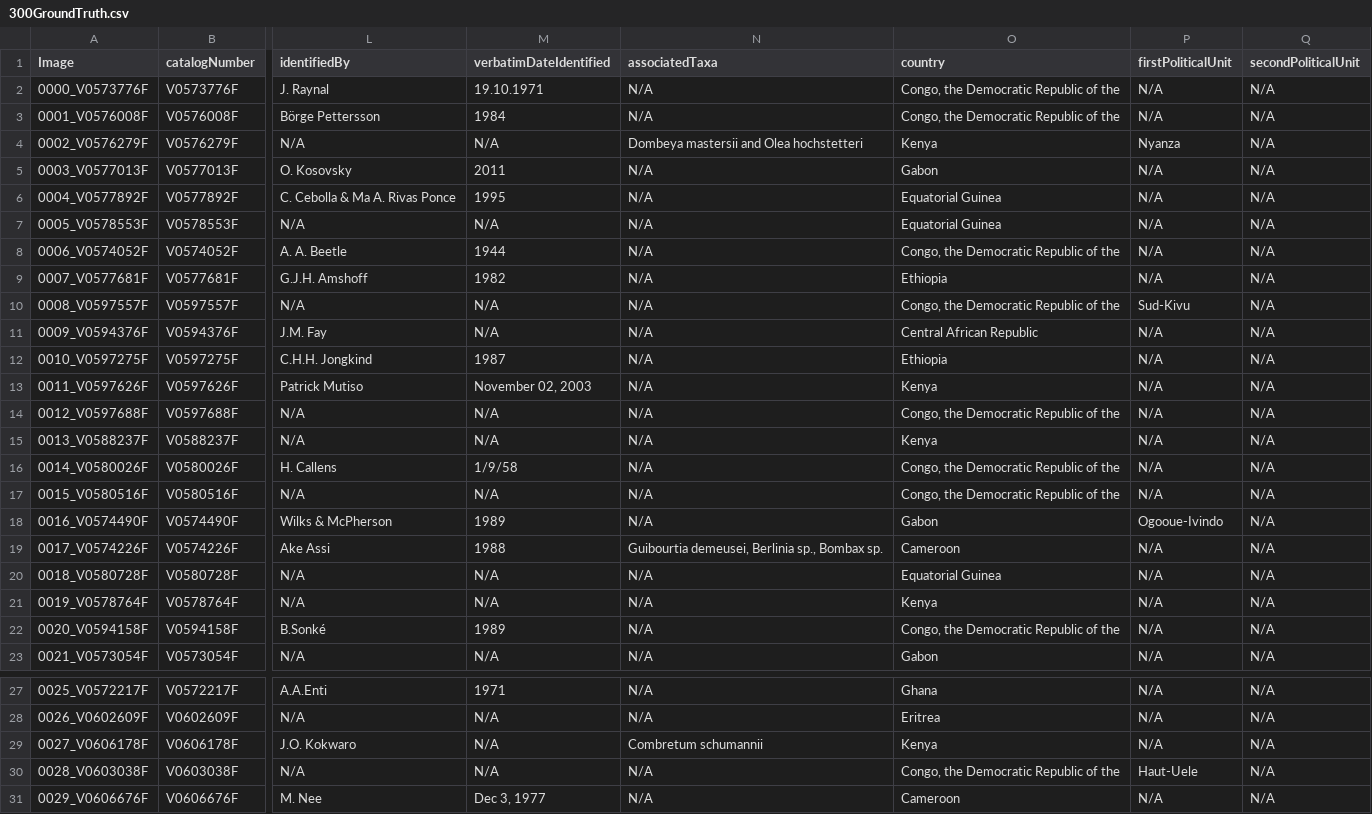
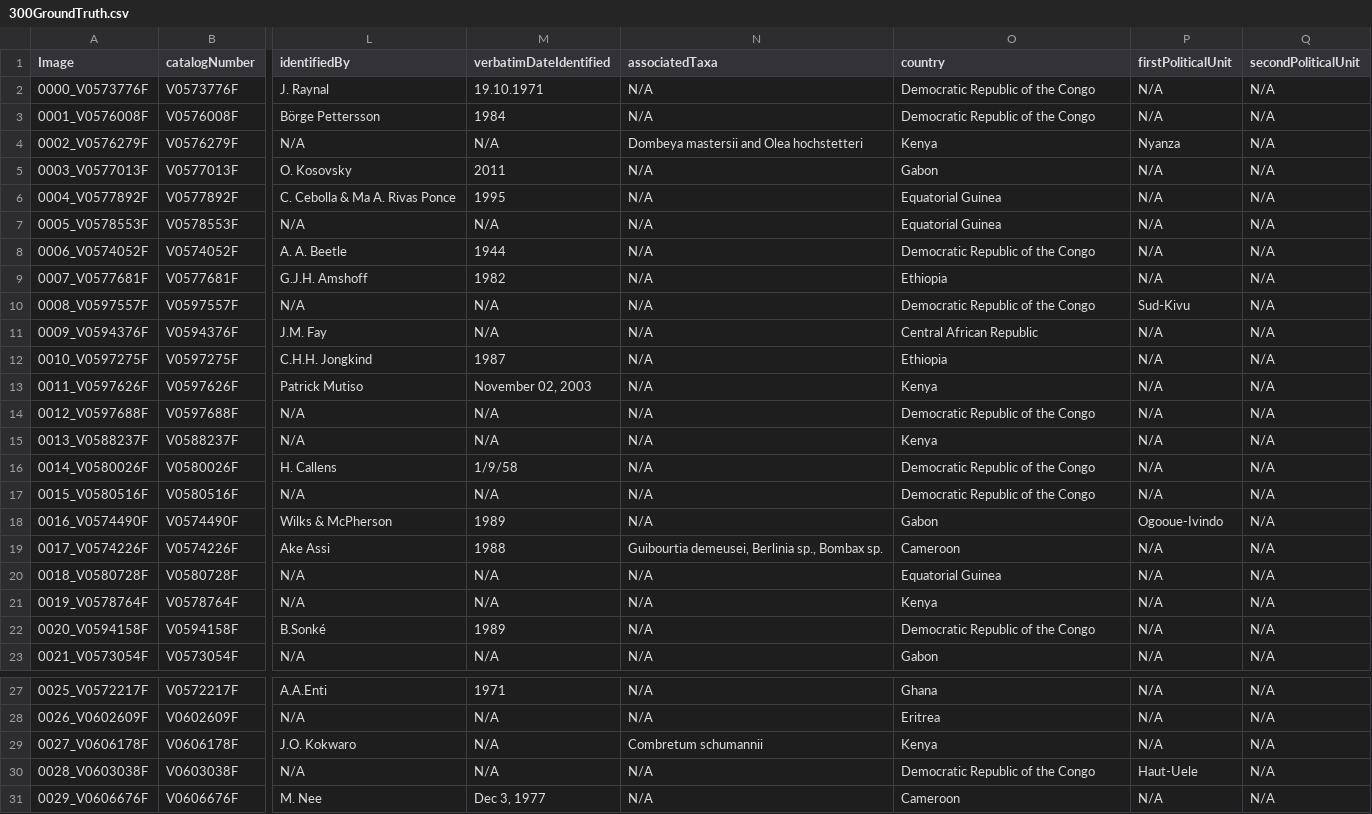
Before and after one commit to rherbst123/RileyHerbstProject, a CSV file: FinishedPipeline/Outputs/GroundTruth/300GroundTruth.csv (was FinishedPipeline/Outputs/CSV/300GroundTruth.csv), drawn as a sheet; only a part is shown, gaps mark what is left out; the diff covers the shown part only; the diff names each change by its address in the sheet, - before the commit and + after, or states it on an @@ line.

```diff
--- a/FinishedPipeline/Outputs/CSV/300GroundTruth.csv
+++ b/FinishedPipeline/Outputs/GroundTruth/300GroundTruth.csv
-O2:O3 (country): Congo, the Democratic Republic of the
+O2:O3 (country): Democratic Republic of the Congo
-O8 (country): Congo, the Democratic Republic of the
+O8 (country): Democratic Republic of the Congo
-O10 (country): Congo, the Democratic Republic of the
+O10 (country): Democratic Republic of the Congo
-O14 (country): Congo, the Democratic Republic of the
+O14 (country): Democratic Republic of the Congo
-O16:O17 (country): Congo, the Democratic Republic of the
+O16:O17 (country): Democratic Republic of the Congo
-O22 (country): Congo, the Democratic Republic of the
+O22 (country): Democratic Republic of the Congo
-O30 (country): Congo, the Democratic Republic of the
+O30 (country): Democratic Republic of the Congo
```
Also changed, not shown: 1 edited cell elsewhere in this file, 37 other files.
